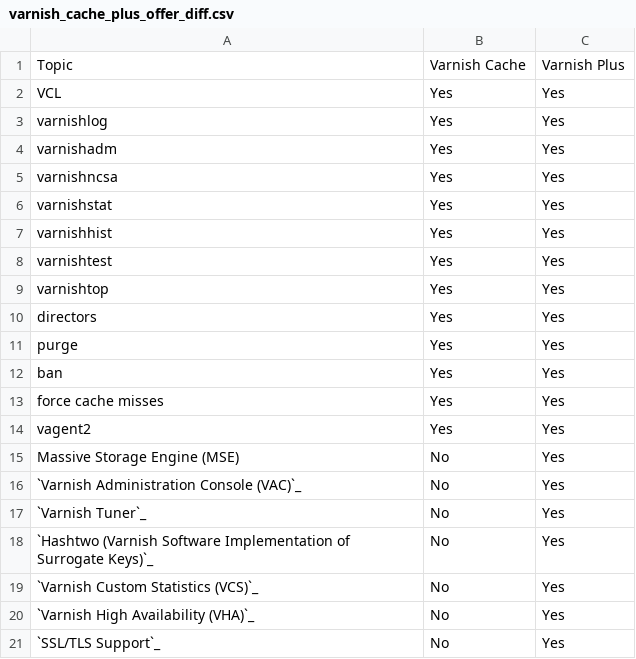
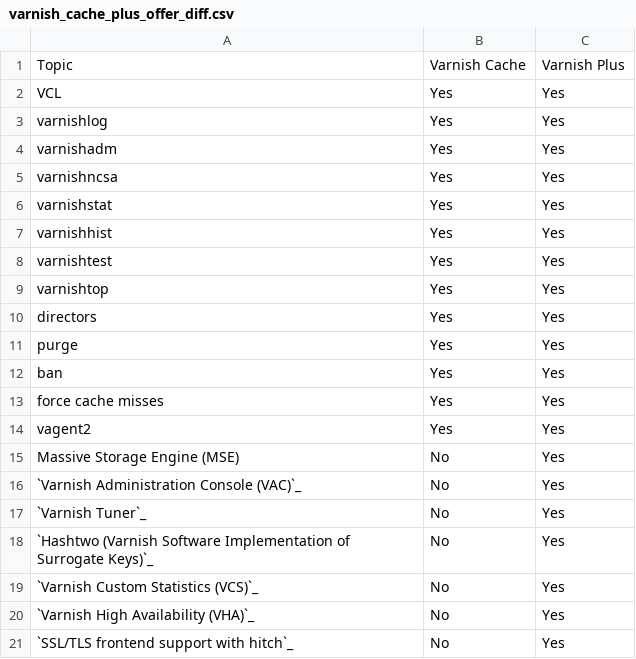
Before and after one commit to varnish/Varnish-Book, a CSV file: tables/varnish_cache_plus_offer_diff.csv, drawn as a sheet.

Commit message:
hitch added

```diff
--- a/tables/varnish_cache_plus_offer_diff.csv
+++ b/tables/varnish_cache_plus_offer_diff.csv
@@ -20,2 +20,2 @@ Massive Storage Engine (MSE),No,Yes
 `Varnish High Availability (VHA)`_,No,Yes
-`SSL/TLS Support`_,No,Yes
+`SSL/TLS frontend support with hitch`_,No,Yes
```
Also changed, not shown: 1 other file.
